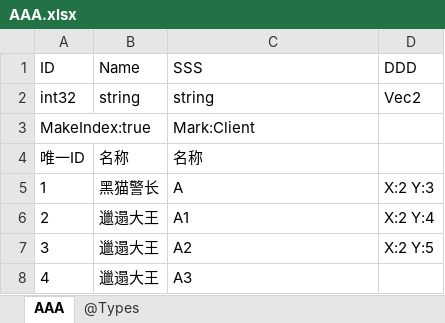
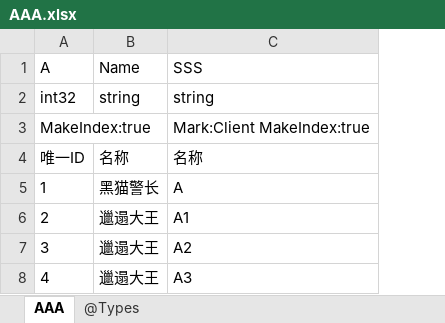
Before and after one commit to adamluo159/tabtoy, an Excel workbook: v2/example/AAA.xlsx, sheet AAA, drawn as a sheet; values as stored, in another font and other column widths than the file's, no borders; the diff names each change by its address in the sheet, - before the commit and + after, or states it on an @@ line.

```diff
--- a/v2/example/AAA.xlsx (sheet AAA)
+++ b/v2/example/AAA.xlsx (sheet AAA)
-column D (DDD), rows 2-7: Vec2 |  |  | X:2 Y:3 | X:2 Y:4 | X:2 Y:5
-A1: ID
+A1: A
-C3 (SSS): Mark:Client
+C3 (SSS): Mark:Client MakeIndex:true
```
Also changed, not shown: sheet @Types, 6 other files.
